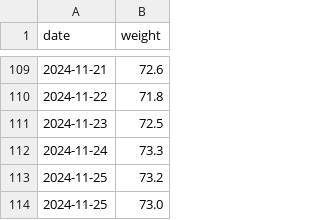
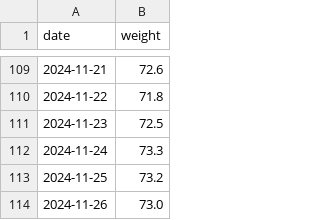
Before and after one commit to evolvedlight/weight.brown.bg, a CSV file: docs/data/weight-mimi.csv, drawn as a sheet; only a part is shown, gaps mark what is left out.

Commit message:
update weights

```diff
--- a/docs/data/weight-mimi.csv
+++ b/docs/data/weight-mimi.csv
@@ -113,2 +113,2 @@ date,weight
 2024-11-25,73.2
-2024-11-25,73.0
+2024-11-26,73.0
```
